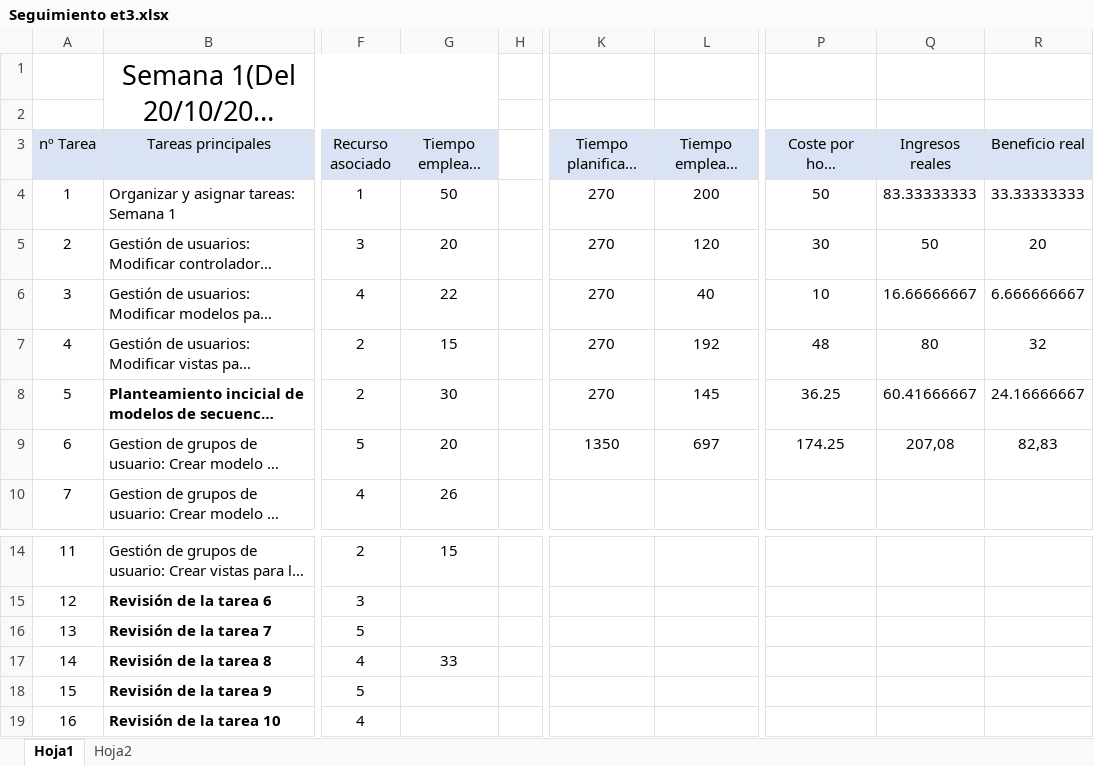
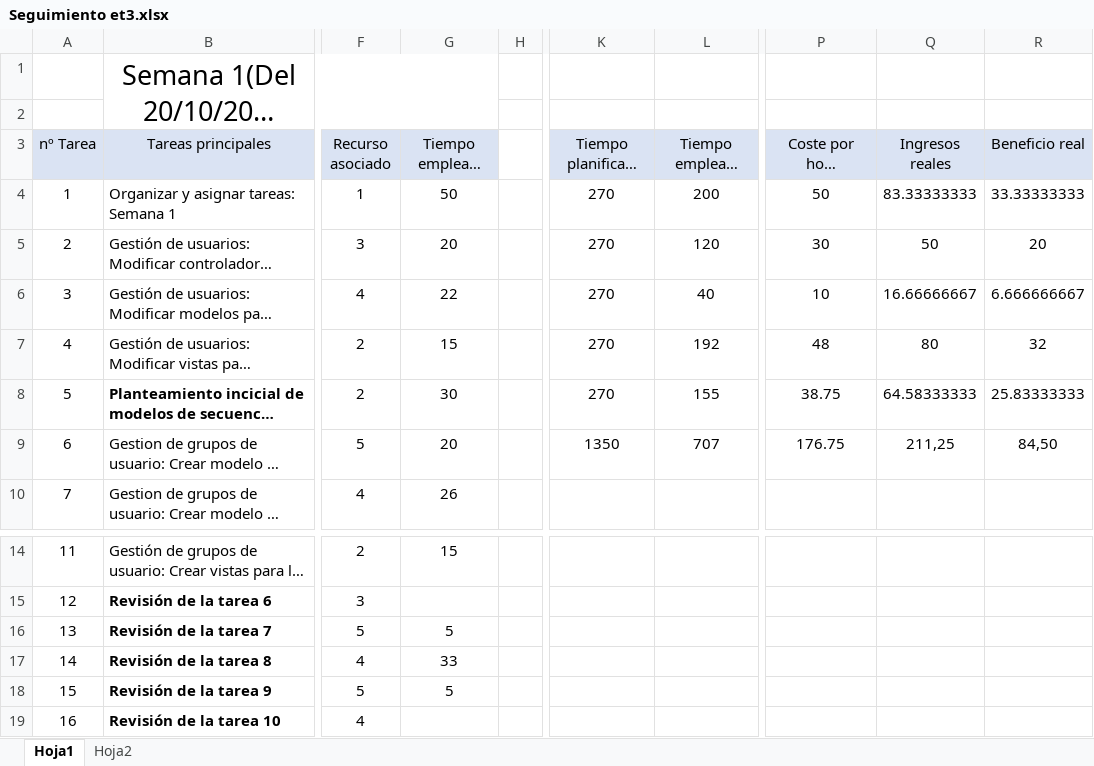
Before and after one commit to miferreiro/et3, an Excel workbook: EXCEL TAREAS/Seguimiento et3.xlsx, sheet Hoja1, drawn as a sheet; only a part is shown, gaps mark what is left out; long unchanged cells end in …; values as stored, in another font and other column widths than the file's, no borders; conditional formats not drawn; the diff names each change by its address in the sheet, - before the commit and + after, or states it on an @@ line.

Commit message:
Modificado excel después de revisar varias tareas. Pendiente de sincronización de nombres entre modelos, vistas y controladores.

```diff
--- a/EXCEL TAREAS/Seguimiento et3.xlsx (sheet Hoja1)
+++ b/EXCEL TAREAS/Seguimiento et3.xlsx (sheet Hoja1)
-L8 (Tiempo empleado total (min)): 145
+L8 (Tiempo empleado total (min)): 155
-P8: 36.25
+P8: 38.75
-Q8 (Ingresos reales): 60.41666667
+Q8 (Ingresos reales): 64.58333333
-R8 (Beneficio real): 24.16666667
+R8 (Beneficio real): 25.83333333
-L9 (Tiempo empleado total (min)): 697
+L9 (Tiempo empleado total (min)): 707
-P9: 174.25
+P9: 176.75
-Q9 (Ingresos reales): 207,08
+Q9 (Ingresos reales): 211,25
-R9 (Beneficio real): 82,83
+R9 (Beneficio real): 84,50
-G16 (Tiempo empleado (min)): (empty)
+G16 (Tiempo empleado (min)): 5
-G18 (Tiempo empleado (min)): (empty)
+G18 (Tiempo empleado (min)): 5
```
